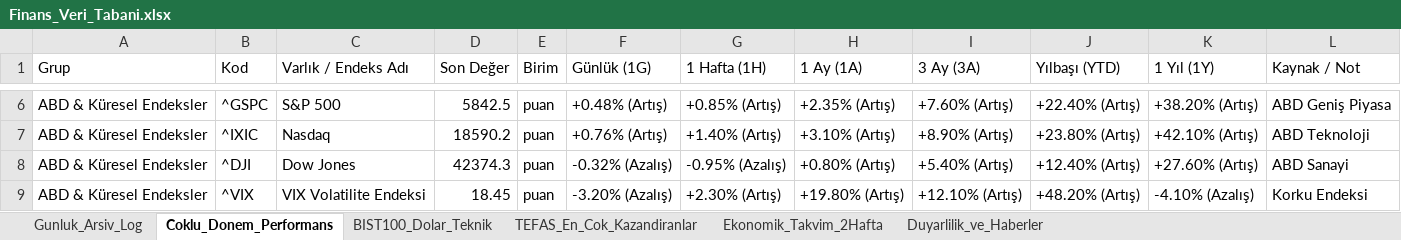
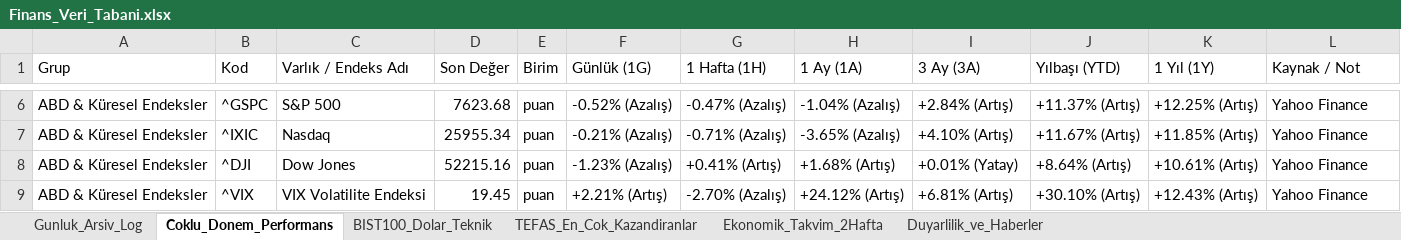
Before and after one commit to dorukcirit/DCfinans, an Excel workbook: docs/Finans_Veri_Tabani.xlsx, sheet Coklu_Donem_Performans, drawn as a sheet; only a part is shown, gaps mark what is left out; values as stored, in another font and other column widths than the file's, no cell formats; the diff covers the shown part only; the diff names each change by its address in the sheet, - before the commit and + after, or states it on an @@ line.

```diff
--- a/docs/Finans_Veri_Tabani.xlsx (sheet Coklu_Donem_Performans)
+++ b/docs/Finans_Veri_Tabani.xlsx (sheet Coklu_Donem_Performans)
-D6 (Son Değer): 5842.5
+D6 (Son Değer): 7623.68
-F6 (Günlük (1G)): +0.48% (Artış)
+F6 (Günlük (1G)): -0.52% (Azalış)
-G6 (1 Hafta (1H)): +0.85% (Artış)
+G6 (1 Hafta (1H)): -0.47% (Azalış)
-H6 (1 Ay (1A)): +2.35% (Artış)
+H6 (1 Ay (1A)): -1.04% (Azalış)
-I6 (3 Ay (3A)): +7.60% (Artış)
+I6 (3 Ay (3A)): +2.84% (Artış)
-J6 (Yılbaşı (YTD)): +22.40% (Artış)
+J6 (Yılbaşı (YTD)): +11.37% (Artış)
-K6 (1 Yıl (1Y)): +38.20% (Artış)
+K6 (1 Yıl (1Y)): +12.25% (Artış)
-L6 (Kaynak / Not): ABD Geniş Piyasa
+L6 (Kaynak / Not): Yahoo Finance
-D7 (Son Değer): 18590.2
+D7 (Son Değer): 25955.34
-F7 (Günlük (1G)): +0.76% (Artış)
+F7 (Günlük (1G)): -0.21% (Azalış)
-G7 (1 Hafta (1H)): +1.40% (Artış)
+G7 (1 Hafta (1H)): -0.71% (Azalış)
-H7 (1 Ay (1A)): +3.10% (Artış)
+H7 (1 Ay (1A)): -3.65% (Azalış)
-I7 (3 Ay (3A)): +8.90% (Artış)
+I7 (3 Ay (3A)): +4.10% (Artış)
-J7 (Yılbaşı (YTD)): +23.80% (Artış)
+J7 (Yılbaşı (YTD)): +11.67% (Artış)
-K7 (1 Yıl (1Y)): +42.10% (Artış)
+K7 (1 Yıl (1Y)): +11.85% (Artış)
-L7 (Kaynak / Not): ABD Teknoloji
+L7 (Kaynak / Not): Yahoo Finance
-D8 (Son Değer): 42374.3
+D8 (Son Değer): 52215.16
-F8 (Günlük (1G)): -0.32% (Azalış)
+F8 (Günlük (1G)): -1.23% (Azalış)
-G8 (1 Hafta (1H)): -0.95% (Azalış)
+G8 (1 Hafta (1H)): +0.41% (Artış)
-H8 (1 Ay (1A)): +0.80% (Artış)
+H8 (1 Ay (1A)): +1.68% (Artış)
-I8 (3 Ay (3A)): +5.40% (Artış)
+I8 (3 Ay (3A)): +0.01% (Yatay)
-J8 (Yılbaşı (YTD)): +12.40% (Artış)
+J8 (Yılbaşı (YTD)): +8.64% (Artış)
-K8 (1 Yıl (1Y)): +27.60% (Artış)
+K8 (1 Yıl (1Y)): +10.61% (Artış)
-L8 (Kaynak / Not): ABD Sanayi
+L8 (Kaynak / Not): Yahoo Finance
-D9 (Son Değer): 18.45
+D9 (Son Değer): 19.45
-F9 (Günlük (1G)): -3.20% (Azalış)
+F9 (Günlük (1G)): +2.21% (Artış)
-G9 (1 Hafta (1H)): +2.30% (Artış)
+G9 (1 Hafta (1H)): -2.70% (Azalış)
-H9 (1 Ay (1A)): +19.80% (Artış)
+H9 (1 Ay (1A)): +24.12% (Artış)
-I9 (3 Ay (3A)): +12.10% (Artış)
+I9 (3 Ay (3A)): +6.81% (Artış)
-J9 (Yılbaşı (YTD)): +48.20% (Artış)
+J9 (Yılbaşı (YTD)): +30.10% (Artış)
-K9 (1 Yıl (1Y)): -4.10% (Azalış)
+K9 (1 Yıl (1Y)): +12.43% (Artış)
-L9 (Kaynak / Not): Korku Endeksi
+L9 (Kaynak / Not): Yahoo Finance
```
Also changed, not shown: 203 edited cells elsewhere in this sheet, sheet TEFAS_En_Cok_Kazandiranlar, sheet Ekonomik_Takvim_2Hafta, sheet Gunluk_Arsiv_Log, sheet Duyarlilik_ve_Haberler, sheet BIST100_Dolar_Teknik, cell formats, raporlar/2026-10-24/2026-10-24_finans_tablosu.xlsx, raporlar/Finans_Veri_Tabani.xlsx, 8 other files.
